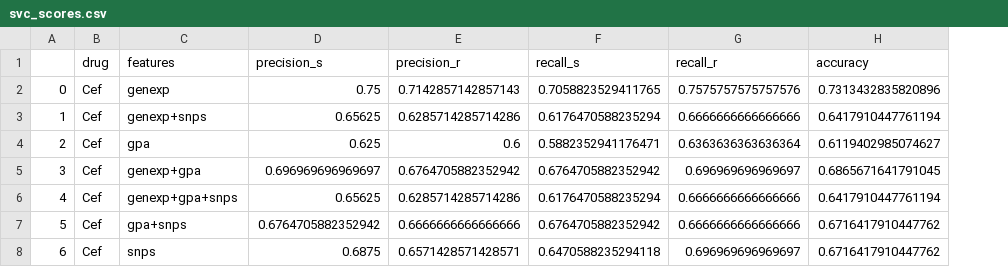
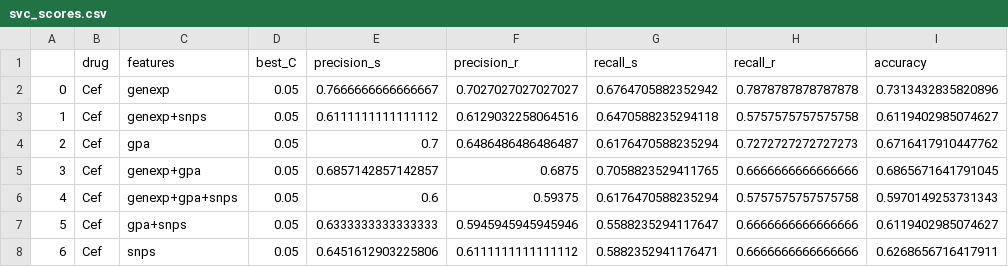
Before and after one commit to riccardo03-maker/Multiomic_integration_antimicrobial_resistance, a CSV file: ml_algorithms/results/svc/svc_scores.csv, drawn as a sheet; only a part is shown; addresses are those after the commit; the diff covers the shown part only; the diff names each change by its address in the sheet, - before the commit and + after, or states it on an @@ line.

```diff
--- a/ml_algorithms/results/svc/svc_scores.csv
+++ b/ml_algorithms/results/svc/svc_scores.csv
+column D (best_C), rows 2-8: all 0.05
-E2 (precision_s): 0.75
+E2 (precision_s): 0.7666666666666667
-F2 (precision_r): 0.7142857142857143
+F2 (precision_r): 0.7027027027027027
-G2 (recall_s): 0.7058823529411765
+G2 (recall_s): 0.6764705882352942
-H2 (recall_r): 0.7575757575757576
+H2 (recall_r): 0.7878787878787878
-E3 (precision_s): 0.65625
+E3 (precision_s): 0.6111111111111112
-F3 (precision_r): 0.6285714285714286
+F3 (precision_r): 0.6129032258064516
-G3 (recall_s): 0.6176470588235294
+G3 (recall_s): 0.6470588235294118
-H3 (recall_r): 0.6666666666666666
+H3 (recall_r): 0.5757575757575758
-I3 (accuracy): 0.6417910447761194
+I3 (accuracy): 0.6119402985074627
-E4 (precision_s): 0.625
+E4 (precision_s): 0.7
-F4 (precision_r): 0.6
+F4 (precision_r): 0.6486486486486487
-G4 (recall_s): 0.5882352941176471
+G4 (recall_s): 0.6176470588235294
-H4 (recall_r): 0.6363636363636364
+H4 (recall_r): 0.7272727272727273
-I4 (accuracy): 0.6119402985074627
+I4 (accuracy): 0.6716417910447762
-E5 (precision_s): 0.696969696969697
+E5 (precision_s): 0.6857142857142857
-F5 (precision_r): 0.6764705882352942
+F5 (precision_r): 0.6875
-G5 (recall_s): 0.6764705882352942
+G5 (recall_s): 0.7058823529411765
-H5 (recall_r): 0.696969696969697
+H5 (recall_r): 0.6666666666666666
-E6 (precision_s): 0.65625
+E6 (precision_s): 0.6
-F6 (precision_r): 0.6285714285714286
+F6 (precision_r): 0.59375
-H6 (recall_r): 0.6666666666666666
+H6 (recall_r): 0.5757575757575758
-I6 (accuracy): 0.6417910447761194
+I6 (accuracy): 0.5970149253731343
-E7 (precision_s): 0.6764705882352942
+E7 (precision_s): 0.6333333333333333
-F7 (precision_r): 0.6666666666666666
+F7 (precision_r): 0.5945945945945946
-G7 (recall_s): 0.6764705882352942
+G7 (recall_s): 0.5588235294117647
-I7 (accuracy): 0.6716417910447762
+I7 (accuracy): 0.6119402985074627
-E8 (precision_s): 0.6875
+E8 (precision_s): 0.6451612903225806
-F8 (precision_r): 0.6571428571428571
+F8 (precision_r): 0.6111111111111112
-G8 (recall_s): 0.6470588235294118
+G8 (recall_s): 0.5882352941176471
-H8 (recall_r): 0.696969696969697
+H8 (recall_r): 0.6666666666666666
-I8 (accuracy): 0.6716417910447762
+I8 (accuracy): 0.6268656716417911
```
Also changed, not shown: 69 edited cells elsewhere in this file, ml_algorithms/results/svc/svc_counts.csv, 6 other files.
